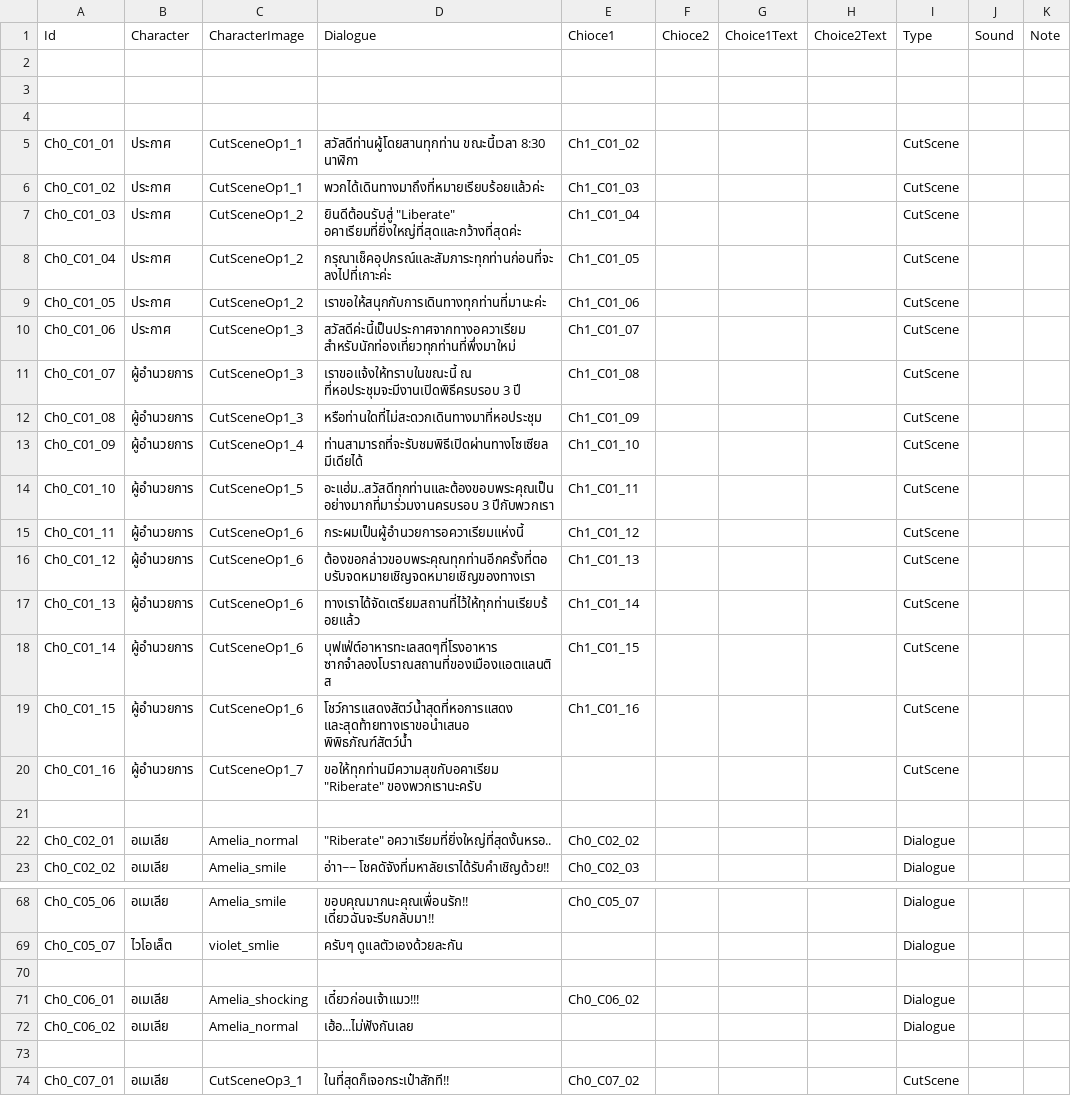
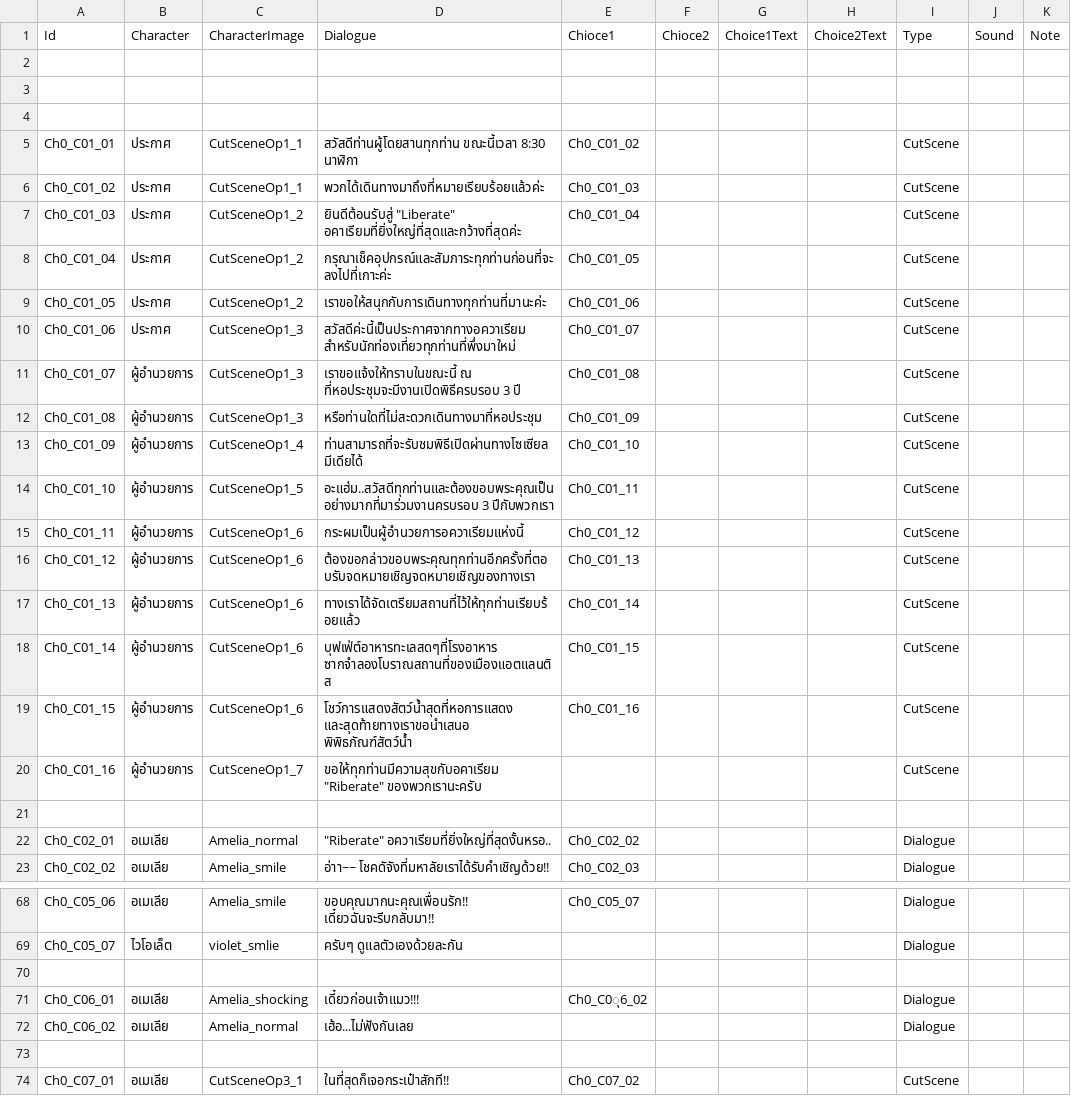
Before and after one commit to JojoeTP/Aquarium, a CSV file: Assets/StreamingAssets/DialogueData/DialogueDataChapter0.csv, drawn as a sheet; only a part is shown, gaps mark what is left out; the diff covers the shown part only.

```diff
--- a/Assets/StreamingAssets/DialogueData/DialogueDataChapter0.csv
+++ b/Assets/StreamingAssets/DialogueData/DialogueDataChapter0.csv
@@ -4,17 +4,17 @@
 ;;;;;;;;;;
-Ch0_C01_01;ประกาศ;CutSceneOp1_1;สวัสดีท่านผู้โดยสานทุกท่าน ขณะนี้เวลา 8:30 นาฬิกา;Ch1_C01_02;;;;CutScene;;
-Ch0_C01_02;ประกาศ;CutSceneOp1_1;พวกได้เดินทางมาถึงที่หมายเรียบร้อยแล้วค่ะ ;Ch1_C01_03;;;;CutScene;;
-Ch0_C01_03;ประกาศ;CutSceneOp1_2;"ยินดีต้อนรับสู่ ""Liberate"" อคาเรียมที่ยิ่งใหญ่ที่สุดและกว้างที่สุดค่ะ";Ch1_C01_04;;;;CutScene;;
-Ch0_C01_04;ประกาศ;CutSceneOp1_2;กรุณาเช็คอุปกรณ์และสัมภาระทุกท่านก่อนที่จะลงไปที่เกาะค่ะ;Ch1_C01_05;;;;CutScene;;
-Ch0_C01_05;ประกาศ;CutSceneOp1_2;เราขอให้สนุกกับการเดินทางทุกท่านที่มานะค่ะ;Ch1_C01_06;;;;CutScene;;
-Ch0_C01_06;ประกาศ;CutSceneOp1_3;สวัสดีค่ะนี้เป็นประกาศจากทางอควาเรียม สำหรับนักท่องเที่ยวทุกท่านที่พึ่งมาใหม่;Ch1_C01_07;;;;CutScene;;
-Ch0_C01_07;ผู้อำนวยการ;CutSceneOp1_3;เราขอแจ้งให้ทราบในขณะนี้ ณ ที่หอประชุมจะมีงานเปิดพิธีครบรอบ 3 ปี;Ch1_C01_08;;;;CutScene;;
-Ch0_C01_08;ผู้อำนวยการ;CutSceneOp1_3;หรือท่านใดที่ไม่สะดวกเดินทางมาที่หอประชุม;Ch1_C01_09;;;;CutScene;;
-Ch0_C01_09;ผู้อำนวยการ;CutSceneOp1_4;ท่านสามารถที่จะรับชมพิธีเปิดผ่านทางโซเซียลมีเดียได้;Ch1_C01_10;;;;CutScene;;
-Ch0_C01_10;ผู้อำนวยการ;CutSceneOp1_5;อะแฮ่ม..สวัสดีทุกท่านและต้องขอบพระคุณเป็นอย่างมากที่มาร่วมงานครบรอบ 3 ปีกับพวกเรา;Ch1_C01_11;;;;CutScene;;
-Ch0_C01_11;ผู้อำนวยการ;CutSceneOp1_6;กระผมเป็นผู้อำนวยการอควาเรียมแห่งนี้;Ch1_C01_12;;;;CutScene;;
-Ch0_C01_12;ผู้อำนวยการ;CutSceneOp1_6;ต้องขอกล่าวขอบพระคุณทุกท่านอีกครั้งที่ตอบรับจดหมายเชิญจดหมายเชิญของทางเรา;Ch1_C01_13;;;;CutScene;;
-Ch0_C01_13;ผู้อำนวยการ;CutSceneOp1_6;ทางเราได้จัดเตรียมสถานที่ไว้ให้ทุกท่านเรียบร้อยแล้ว;Ch1_C01_14;;;;CutScene;;
-Ch0_C01_14;ผู้อำนวยการ;CutSceneOp1_6;บุฟเฟ่ต์อาหารทะเลสดๆที่โรงอาหาร ซากจำลองโบราณสถานที่ของเมืองแอตแลนติส;Ch1_C01_15;;;;CutScene;;
-Ch0_C01_15;ผู้อำนวยการ;CutSceneOp1_6;โชว์การแสดงสัตว์น้ำสุดที่หอการแสดง  และสุดท้ายทางเราขอนำเสนอ พิพิธภัณฑ์สัตว์น้ำ;Ch1_C01_16;;;;CutScene;;
+Ch0_C01_01;ประกาศ;CutSceneOp1_1;สวัสดีท่านผู้โดยสานทุกท่าน ขณะนี้เวลา 8:30 นาฬิกา;Ch0_C01_02;;;;CutScene;;
+Ch0_C01_02;ประกาศ;CutSceneOp1_1;พวกได้เดินทางมาถึงที่หมายเรียบร้อยแล้วค่ะ ;Ch0_C01_03;;;;CutScene;;
+Ch0_C01_03;ประกาศ;CutSceneOp1_2;"ยินดีต้อนรับสู่ ""Liberate"" อคาเรียมที่ยิ่งใหญ่ที่สุดและกว้างที่สุดค่ะ";Ch0_C01_04;;;;CutScene;;
+Ch0_C01_04;ประกาศ;CutSceneOp1_2;กรุณาเช็คอุปกรณ์และสัมภาระทุกท่านก่อนที่จะลงไปที่เกาะค่ะ;Ch0_C01_05;;;;CutScene;;
+Ch0_C01_05;ประกาศ;CutSceneOp1_2;เราขอให้สนุกกับการเดินทางทุกท่านที่มานะค่ะ;Ch0_C01_06;;;;CutScene;;
+Ch0_C01_06;ประกาศ;CutSceneOp1_3;สวัสดีค่ะนี้เป็นประกาศจากทางอควาเรียม สำหรับนักท่องเที่ยวทุกท่านที่พึ่งมาใหม่;Ch0_C01_07;;;;CutScene;;
+Ch0_C01_07;ผู้อำนวยการ;CutSceneOp1_3;เราขอแจ้งให้ทราบในขณะนี้ ณ ที่หอประชุมจะมีงานเปิดพิธีครบรอบ 3 ปี;Ch0_C01_08;;;;CutScene;;
+Ch0_C01_08;ผู้อำนวยการ;CutSceneOp1_3;หรือท่านใดที่ไม่สะดวกเดินทางมาที่หอประชุม;Ch0_C01_09;;;;CutScene;;
+Ch0_C01_09;ผู้อำนวยการ;CutSceneOp1_4;ท่านสามารถที่จะรับชมพิธีเปิดผ่านทางโซเซียลมีเดียได้;Ch0_C01_10;;;;CutScene;;
+Ch0_C01_10;ผู้อำนวยการ;CutSceneOp1_5;อะแฮ่ม..สวัสดีทุกท่านและต้องขอบพระคุณเป็นอย่างมากที่มาร่วมงานครบรอบ 3 ปีกับพวกเรา;Ch0_C01_11;;;;CutScene;;
+Ch0_C01_11;ผู้อำนวยการ;CutSceneOp1_6;กระผมเป็นผู้อำนวยการอควาเรียมแห่งนี้;Ch0_C01_12;;;;CutScene;;
+Ch0_C01_12;ผู้อำนวยการ;CutSceneOp1_6;ต้องขอกล่าวขอบพระคุณทุกท่านอีกครั้งที่ตอบรับจดหมายเชิญจดหมายเชิญของทางเรา;Ch0_C01_13;;;;CutScene;;
+Ch0_C01_13;ผู้อำนวยการ;CutSceneOp1_6;ทางเราได้จัดเตรียมสถานที่ไว้ให้ทุกท่านเรียบร้อยแล้ว;Ch0_C01_14;;;;CutScene;;
+Ch0_C01_14;ผู้อำนวยการ;CutSceneOp1_6;บุฟเฟ่ต์อาหารทะเลสดๆที่โรงอาหาร ซากจำลองโบราณสถานที่ของเมืองแอตแลนติส;Ch0_C01_15;;;;CutScene;;
+Ch0_C01_15;ผู้อำนวยการ;CutSceneOp1_6;โชว์การแสดงสัตว์น้ำสุดที่หอการแสดง  และสุดท้ายทางเราขอนำเสนอ พิพิธภัณฑ์สัตว์น้ำ;Ch0_C01_16;;;;CutScene;;
 Ch0_C01_16;ผู้อำนวยการ;CutSceneOp1_7;"ขอให้ทุกท่านมีความสุขกับอคาเรียม ""Riberate"" ของพวกเรานะครับ";;;;;CutScene;;
@@ -70,3 +70,3 @@ Ch0_C05_07;ไวโอเล็ต;violet_smlie;ครับๆ ดูแลต
 ;;;;;;;;;;
-Ch0_C06_01;อเมเลีย;Amelia_shocking;เดี๋ยวก่อนเจ้าแมว!!!;Ch0_C06_02;;;;Dialogue;;
+Ch0_C06_01;อเมเลีย;Amelia_shocking;เดี๋ยวก่อนเจ้าแมว!!!;Ch0_C0ุ6_02;;;;Dialogue;;
 Ch0_C06_02;อเมเลีย;Amelia_normal;เฮ้อ...ไม่ฟังกันเลย;;;;;Dialogue;;
```
Also changed, not shown: 37 edited cells elsewhere in this file, 5 other files.
